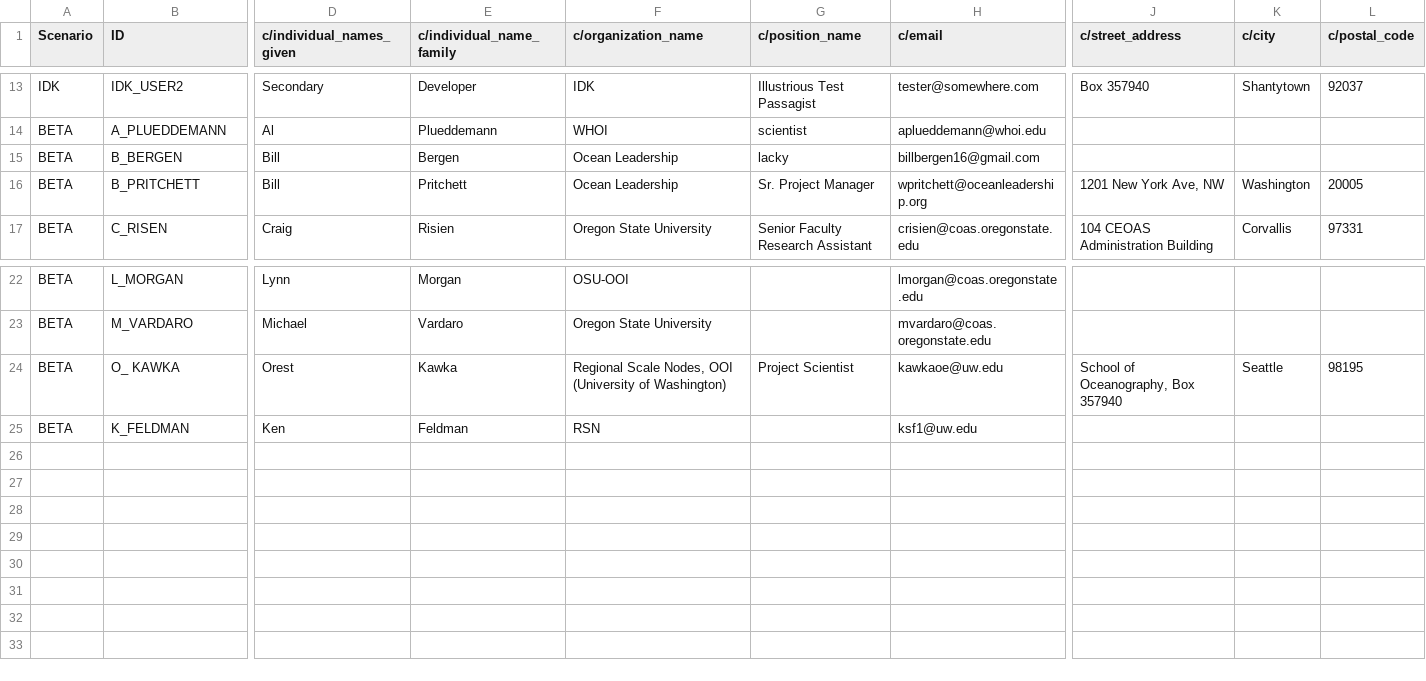
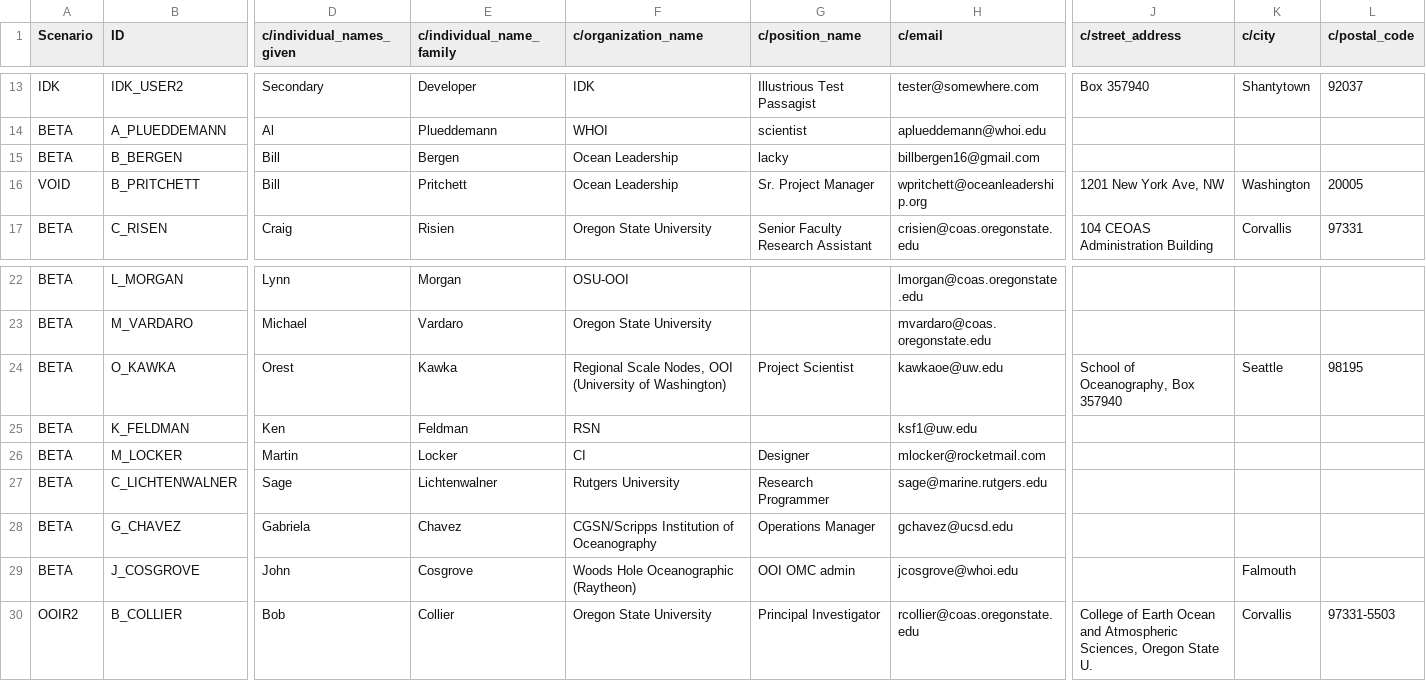
Before and after one commit to lukecampbell/ooi-models, a CSV file: contact/Contacts.csv, drawn as a sheet; only a part is shown, gaps mark what is left out; rows hold the shown columns only; the diff names each change by its address in the sheet, - before the commit and + after, or states it on an @@ line.

```diff
--- a/contact/Contacts.csv
+++ b/contact/Contacts.csv
-A16 (Scenario): BETA
+A16 (Scenario): VOID
-B24 (ID): O_ KAWKA
+B24 (ID): O_KAWKA
+row 26: BETA | M_LOCKER | Martin | Locker | CI | Designer | mlocker@rocketmail.com
+row 27: BETA | C_LICHTENWALNER | Sage | Lichtenwalner | Rutgers University | Research Programmer | sage@marine.rutgers.edu
+row 28: BETA | G_CHAVEZ | Gabriela | Chavez | CGSN/Scripps Institution of Oceanography | Operations Manager | gchavez@ucsd.edu
+row 29: BETA | J_COSGROVE | John | Cosgrove | Woods Hole Oceanographic (Raytheon) | OOI OMC admin | jcosgrove@whoi.edu |  | Falmouth
+row 30: OOIR2 | B_COLLIER | Bob | Collier | Oregon State University | Principal Investigator | rcollier@coas.oregonstate.edu | College of Earth Ocean and Atmospheric Sciences, Oregon State U. | Corvallis | 97331-5503
```
Also changed, not shown: instrumentagent/InstrumentAgents.csv, parameter_dictionary/ParameterDictionaries.csv, 25 other files.
